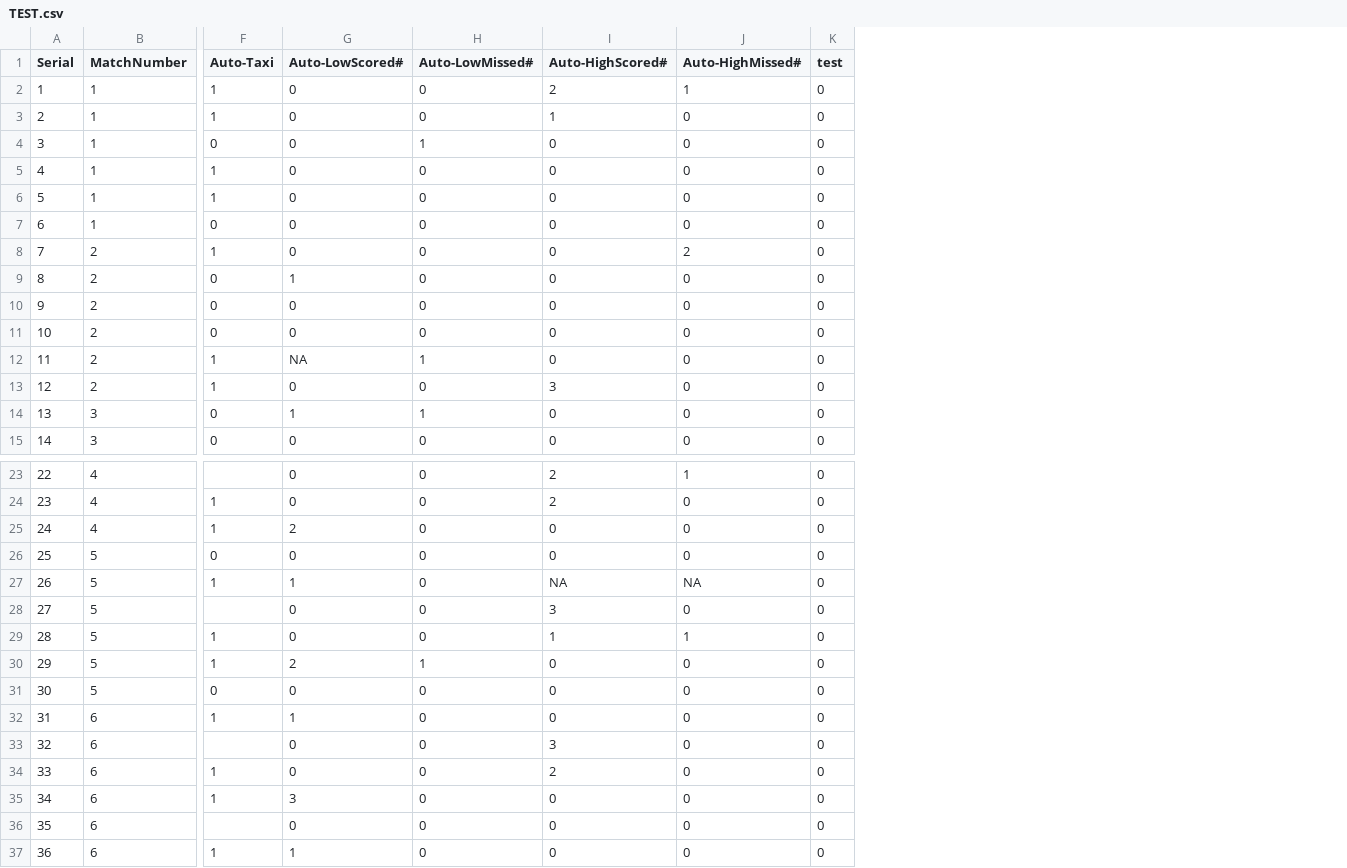
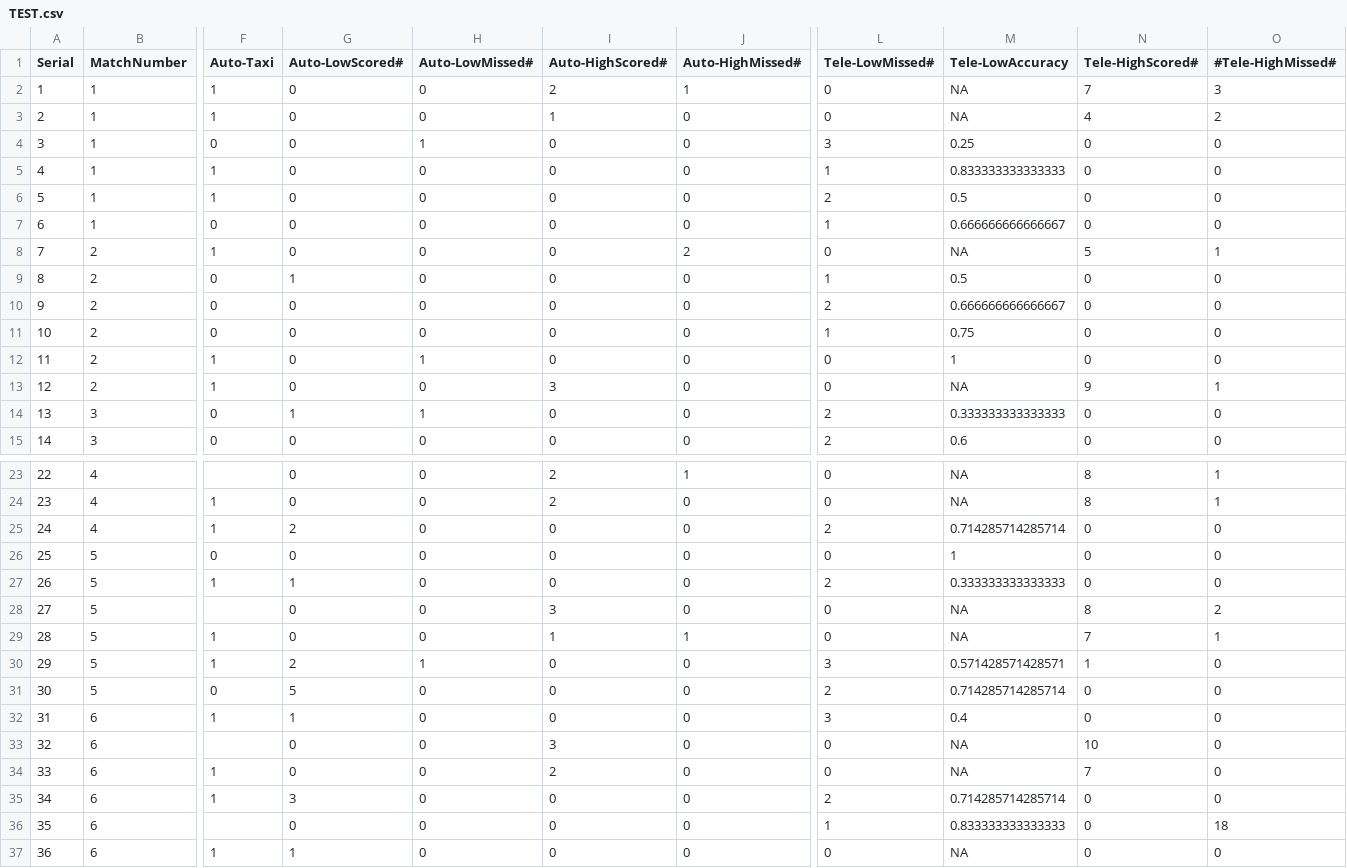
Before and after one commit to cpr3663scouting/2022_DCI, a CSV file: TEST.csv, drawn as a sheet; only a part is shown, gaps mark what is left out; removed rows and columns are numbered as before the commit, all else as after; the diff names each change by its address in the sheet, - before the commit and + after, or states it on an @@ line.

```diff
--- a/TEST.csv
+++ b/TEST.csv
-column K (test), rows 2-15: all 0; rows 23-37: all 0
+column L (Tele-LowMissed#), rows 2-15: 0 | 0 | 3 | 1 | 2 | 1 | 0 | 1 | 2 | 1 | 0 | 0 | 2 | 2; rows 23-37: 0 | 0 | 2 | 0 | 2 | 0 | 0 | 3 | 2 | 3 | 0 | 0 | 2 | 1 | 0
+column M (Tele-LowAccuracy), rows 2-15: NA | NA | 0.25 | 0.833333333333333 | 0.5 | 0.666666666666667 | NA | 0.5 | 0.666666666666667 | 0.75 | 1 | NA | 0.333333333333333 | 0.6; rows 23-37: NA | NA | 0.714285714285714 | 1 | 0.333333333333333 | NA | NA | 0.571428571428571 | 0.714285714285714 | 0.4 | NA | NA | 0.714285714285714 | 0.833333333333333 | NA
+column N (Tele-HighScored#), rows 2-15: 7 | 4 | 0 | 0 | 0 | 0 | 5 | 0 | 0 | 0 | 0 | 9 | 0 | 0; rows 23-37: 8 | 8 | 0 | 0 | 0 | 8 | 7 | 1 | 0 | 0 | 10 | 7 | 0 | 0 | 0
+column O (#Tele-HighMissed#), rows 2-15: 3 | 2 | 0 | 0 | 0 | 0 | 1 | 0 | 0 | 0 | 0 | 1 | 0 | 0; rows 23-37: 1 | 1 | 0 | 0 | 0 | 2 | 1 | 0 | 0 | 0 | 0 | 0 | 0 | 18 | 0
-G12 (Auto-LowScored#): NA
+G12 (Auto-LowScored#): 0
-I27 (Auto-HighScored#): NA
+I27 (Auto-HighScored#): 0
-J27 (Auto-HighMissed#): NA
+J27 (Auto-HighMissed#): 0
-G31 (Auto-LowScored#): 0
+G31 (Auto-LowScored#): 5
```
Also changed, not shown: 1 other file.
